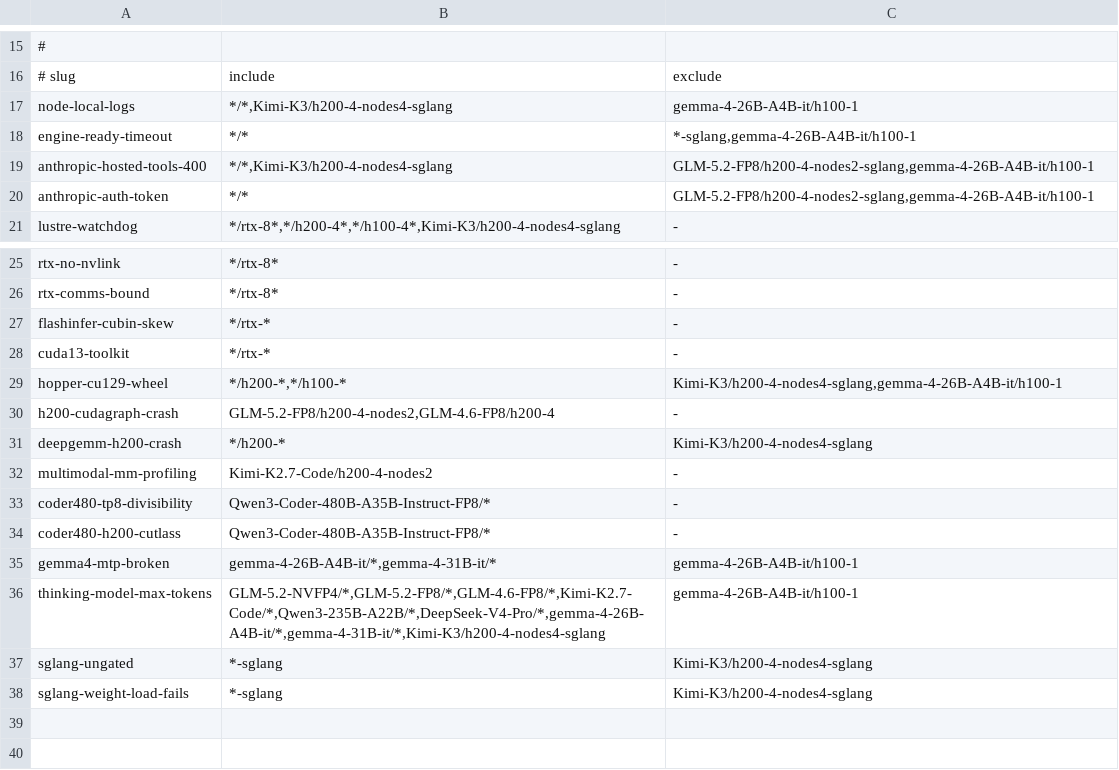
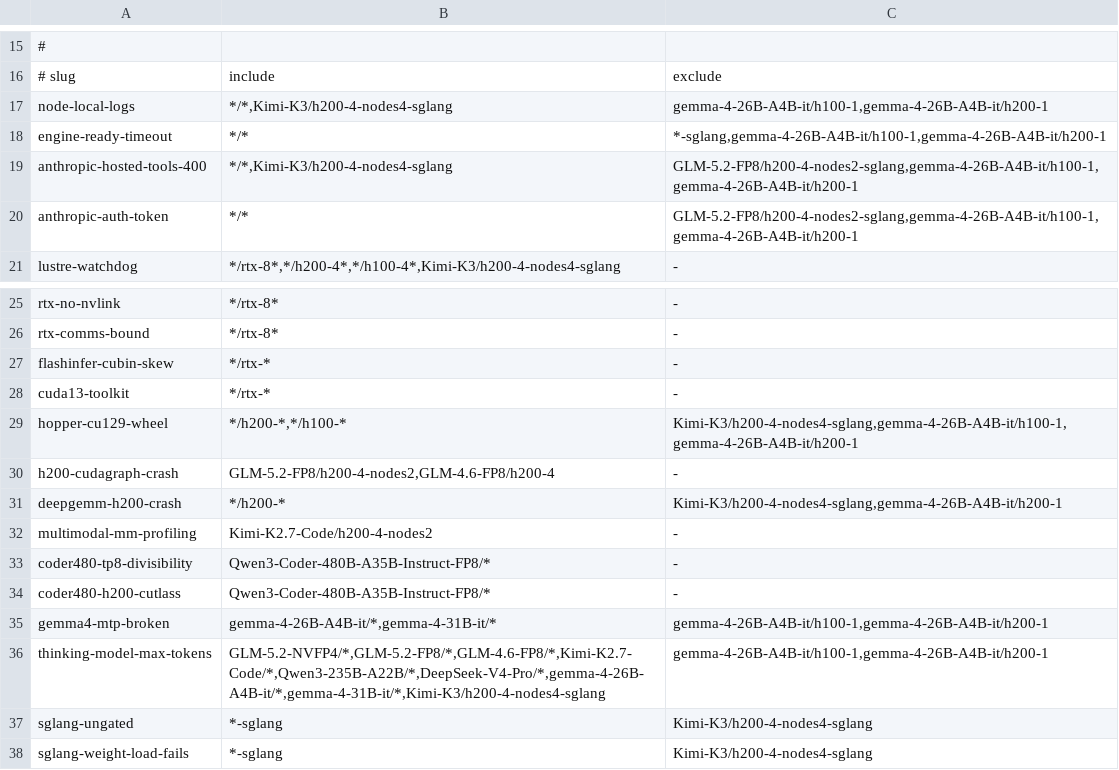
Before and after one commit to KempnerInstitute/hpc-agentic-recipes, a TSV file: common/issues/matrix.tsv, drawn as a sheet; only a part is shown, gaps mark what is left out.

Commit message:
Serve gemma-4-26B-A4B-it on H200 at 256K, and shorten the recipe
Served 32768 where the checkpoint allows 262144. Raising it costs nothing: the KV pool goes from 983,517
tokens to 2,776,615 out of the same 71.61 GiB, because the sliding-window layers are sized against the
window, leaving 10.59 concurrent full-length requests. A 240,050-token prompt is served cold in 18.5 s, and
the client output cap is no longer needed.

Rates re-measured on an idle endpoint: 250.5 tok/s single stream against 236.3 published, and 10904.7
aggregate at concurrency 1024. The old peak label was wrong; throughput does not turn over at 256 but stays
flat within 3.8 percent from 256 to 1024, where the sweep meets max_num_seqs.

The README drops to the same shape as the H100 variant, 177 lines and 9 sections, and the scripts keep only
a top-level docstring. The DeepGEMM limitation specific to H200 is kept as a bullet, having been dropped by
the first draft and caught by the audit.

Also corrects a power claim in the H100 recipe. Only the H100s carry an imposed cap, at 550 W of 700 W; a
card reaching its own rated limit under load is not evidence that throughput is power limited.

```diff
--- a/common/issues/matrix.tsv
+++ b/common/issues/matrix.tsv
@@ -16,6 +16,6 @@
 # slug	include	exclude
-node-local-logs	*/*,Kimi-K3/h200-4-nodes4-sglang	gemma-4-26B-A4B-it/h100-1
-engine-ready-timeout	*/*	*-sglang,gemma-4-26B-A4B-it/h100-1
-anthropic-hosted-tools-400	*/*,Kimi-K3/h200-4-nodes4-sglang	GLM-5.2-FP8/h200-4-nodes2-sglang,gemma-4-26B-A4B-it/h100-1
-anthropic-auth-token	*/*	GLM-5.2-FP8/h200-4-nodes2-sglang,gemma-4-26B-A4B-it/h100-1
+node-local-logs	*/*,Kimi-K3/h200-4-nodes4-sglang	gemma-4-26B-A4B-it/h100-1,gemma-4-26B-A4B-it/h200-1
+engine-ready-timeout	*/*	*-sglang,gemma-4-26B-A4B-it/h100-1,gemma-4-26B-A4B-it/h200-1
+anthropic-hosted-tools-400	*/*,Kimi-K3/h200-4-nodes4-sglang	GLM-5.2-FP8/h200-4-nodes2-sglang,gemma-4-26B-A4B-it/h100-1,gemma-4-26B-A4B-it/h200-1
+anthropic-auth-token	*/*	GLM-5.2-FP8/h200-4-nodes2-sglang,gemma-4-26B-A4B-it/h100-1,gemma-4-26B-A4B-it/h200-1
 lustre-watchdog	*/rtx-8*,*/h200-4*,*/h100-4*,Kimi-K3/h200-4-nodes4-sglang	-
@@ -28,5 +28,5 @@ flashinfer-cubin-skew	*/rtx-*	-
 cuda13-toolkit	*/rtx-*	-
-hopper-cu129-wheel	*/h200-*,*/h100-*	Kimi-K3/h200-4-nodes4-sglang,gemma-4-26B-A4B-it/h100-1
+hopper-cu129-wheel	*/h200-*,*/h100-*	Kimi-K3/h200-4-nodes4-sglang,gemma-4-26B-A4B-it/h100-1,gemma-4-26B-A4B-it/h200-1
 h200-cudagraph-crash	GLM-5.2-FP8/h200-4-nodes2,GLM-4.6-FP8/h200-4	-
-deepgemm-h200-crash	*/h200-*	Kimi-K3/h200-4-nodes4-sglang
+deepgemm-h200-crash	*/h200-*	Kimi-K3/h200-4-nodes4-sglang,gemma-4-26B-A4B-it/h200-1
 multimodal-mm-profiling	Kimi-K2.7-Code/h200-4-nodes2	-
@@ -34,4 +34,4 @@ coder480-tp8-divisibility	Qwen3-Coder-480B-A35B-Instruct-FP8/*	-
 coder480-h200-cutlass	Qwen3-Coder-480B-A35B-Instruct-FP8/*	-
-gemma4-mtp-broken	gemma-4-26B-A4B-it/*,gemma-4-31B-it/*	gemma-4-26B-A4B-it/h100-1
-thinking-model-max-tokens	GLM-5.2-NVFP4/*,GLM-5.2-FP8/*,GLM-4.6-FP8/*,Kimi-K2.7-Code/*,Qwen3-235B-A22B/*,DeepSeek-V4-Pro/*,gemma-4-26B-A4B-it/*,gemma-4-31B-it/*,Kimi-K3/h200-4-nodes4-sglang	gemma-4-26B-A4B-it/h100-1
+gemma4-mtp-broken	gemma-4-26B-A4B-it/*,gemma-4-31B-it/*	gemma-4-26B-A4B-it/h100-1,gemma-4-26B-A4B-it/h200-1
+thinking-model-max-tokens	GLM-5.2-NVFP4/*,GLM-5.2-FP8/*,GLM-4.6-FP8/*,Kimi-K2.7-Code/*,Qwen3-235B-A22B/*,DeepSeek-V4-Pro/*,gemma-4-26B-A4B-it/*,gemma-4-31B-it/*,Kimi-K3/h200-4-nodes4-sglang	gemma-4-26B-A4B-it/h100-1,gemma-4-26B-A4B-it/h200-1
 sglang-ungated	*-sglang	Kimi-K3/h200-4-nodes4-sglang
```
Also changed, not shown: 11 other files.
